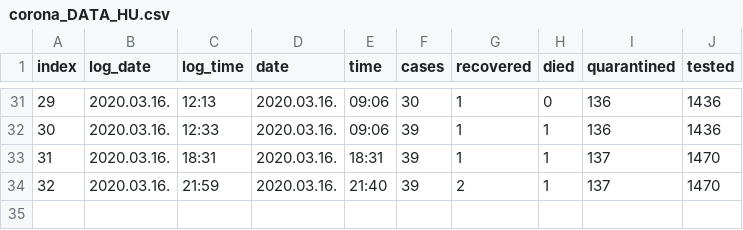
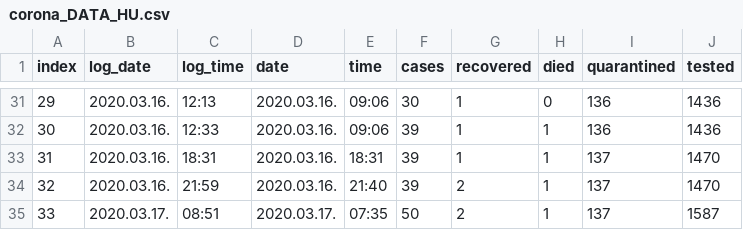
Before and after one commit to dKenez/corona_tracker_HU, a CSV file: data/corona_DATA_HU.csv, drawn as a sheet; only a part is shown, gaps mark what is left out.

Commit message:
updated data

```diff
--- a/data/corona_DATA_HU.csv
+++ b/data/corona_DATA_HU.csv
@@ -34 +34,2 @@
 32,2020.03.16.,21:59,2020.03.16.,21:40,39,2,1,137,1470
+33,2020.03.17.,08:51,2020.03.17.,07:35,50,2,1,137,1587
```
Also changed, not shown: 1 other file.
